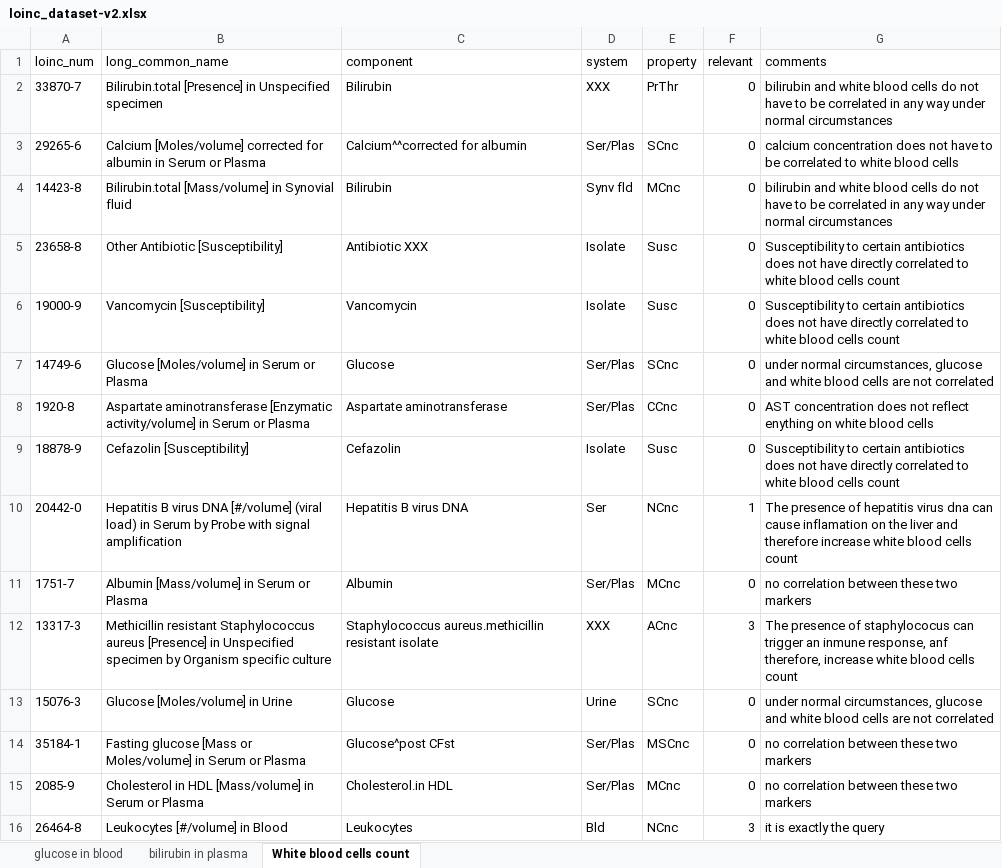
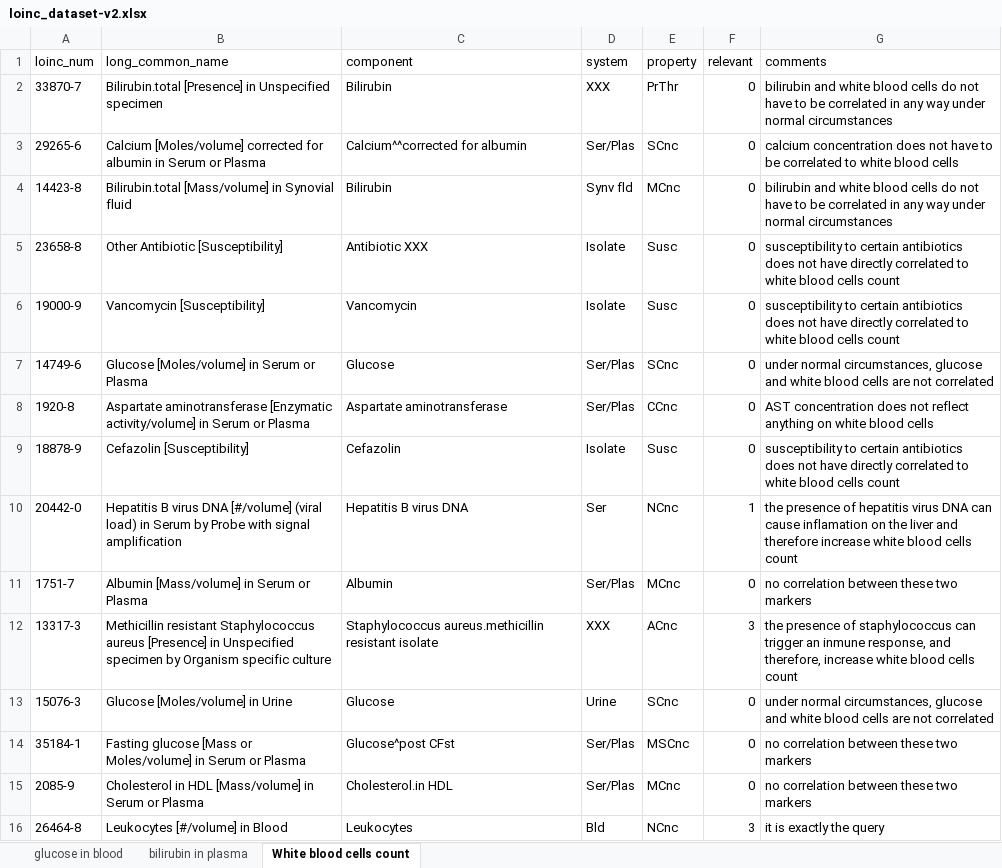
Before and after one commit to GNajeral/InformationRetrieval-MLRanking, an Excel workbook: loinc_dataset-v2.xlsx, sheet White blood cells count, drawn as a sheet; only a part is shown; values as stored, in another font and other column widths than the file's, no cell formats; the diff covers the shown part only; the diff names each change by its address in the sheet, - before the commit and + after, or states it on an @@ line.

```diff
--- a/loinc_dataset-v2.xlsx (sheet White blood cells count)
+++ b/loinc_dataset-v2.xlsx (sheet White blood cells count)
-G5:G6 (comments): Susceptibility to certain…
+G5:G6 (comments): susceptibility to certain…
-G8 (comments): …not reflect enything on white…
+G8 (comments): …not reflect anything on white…
-G9 (comments): Susceptibility to certain…
+G9 (comments): susceptibility to certain…
-G10 (comments): The presence of hepatitis virus dna can cause…
+G10 (comments): the presence of hepatitis virus DNA can cause…
-G12 (comments): The presence of staphylococus can trigger an inmune response, anf therefore, increase…
+G12 (comments): the presence of staphylococcus can trigger an inmune response, and therefore, increase…
```
Also changed, not shown: 17 edited cells elsewhere in this sheet, sheet glucose in blood, sheet bilirubin in plasma, cell formats, 1 other file.
